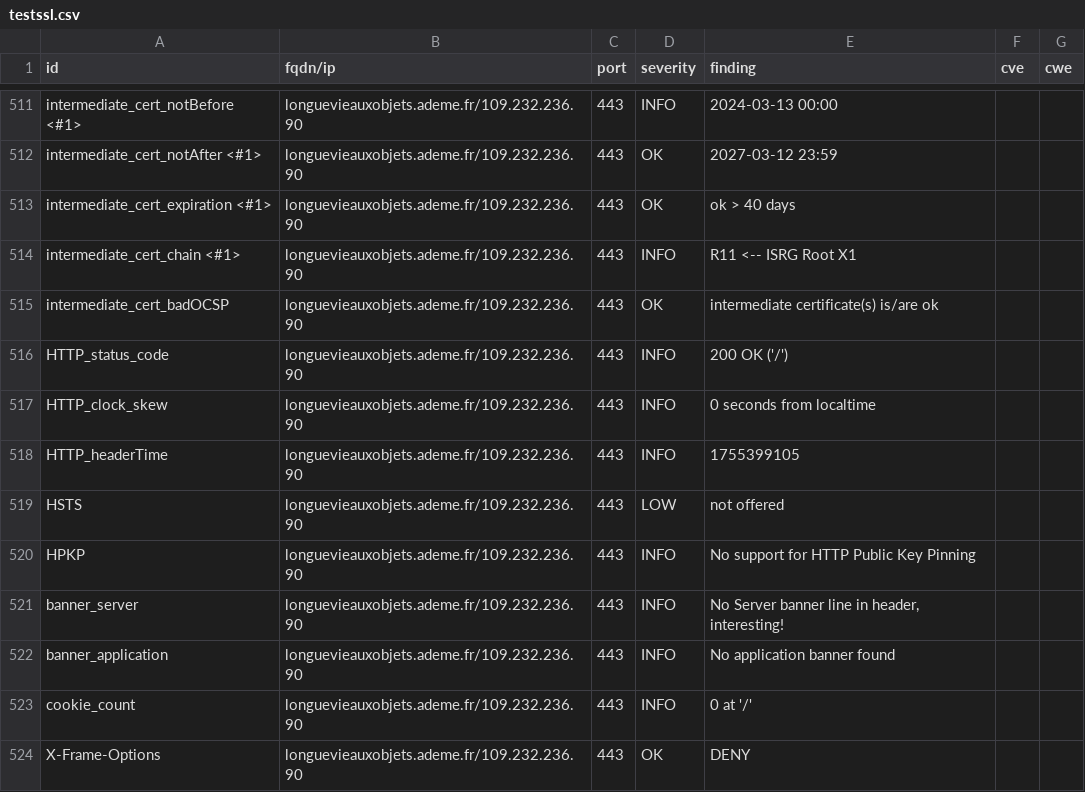
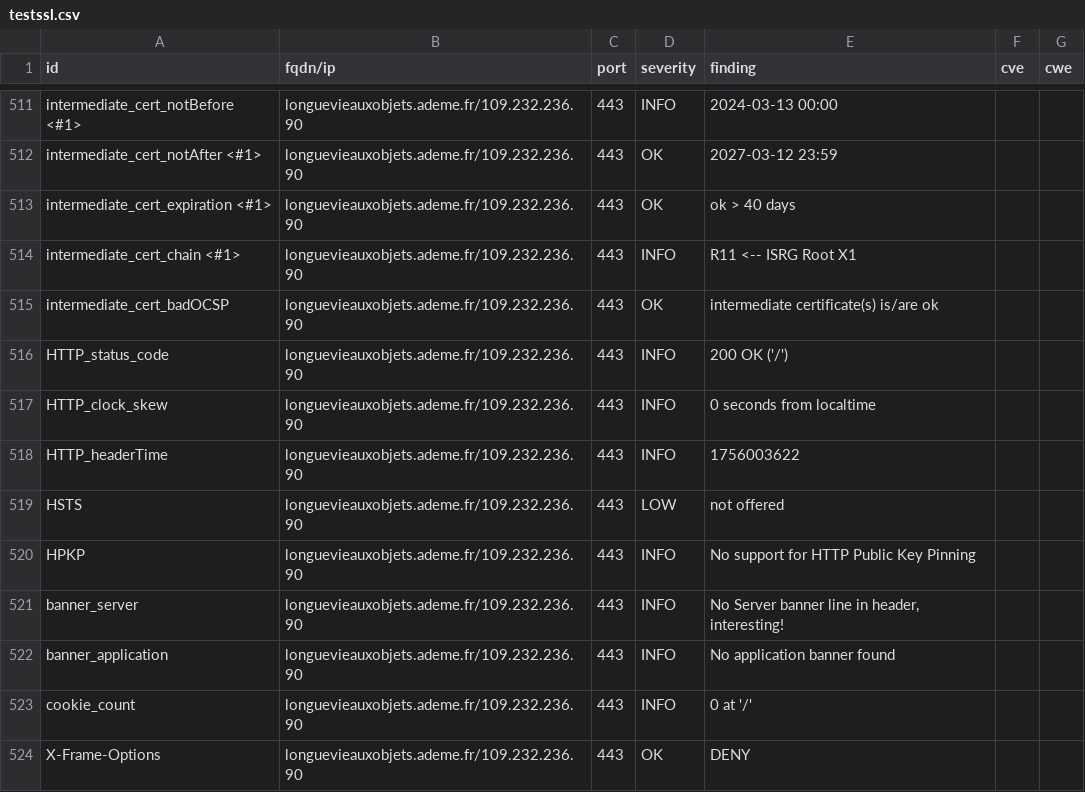
Before and after one commit to incubateur-ademe/dashlord, a CSV file: results/aHR0cHM6Ly9sb25ndWV2aWVhdXhvYmpldHMuYWRlbWUuZnI=/testssl.csv, drawn as a sheet; only a part is shown, gaps mark what is left out; the diff covers the shown part only.

```diff
--- a/results/aHR0cHM6Ly9sb25ndWV2aWVhdXhvYmpldHMuYWRlbWUuZnI=/testssl.csv
+++ b/results/aHR0cHM6Ly9sb25ndWV2aWVhdXhvYmpldHMuYWRlbWUuZnI=/testssl.csv
@@ -517,3 +517,3 @@
 "HTTP_clock_skew","longuevieauxobjets.ademe.fr/109.232.236.90","443","INFO","0 seconds from localtime","",""
-"HTTP_headerTime","longuevieauxobjets.ademe.fr/109.232.236.90","443","INFO","1755399105","",""
+"HTTP_headerTime","longuevieauxobjets.ademe.fr/109.232.236.90","443","INFO","1756003622","",""
 "HSTS","longuevieauxobjets.ademe.fr/109.232.236.90","443","LOW","not offered","",""
```
Also changed, not shown: 10 edited cells elsewhere in this file, 15 other files.
